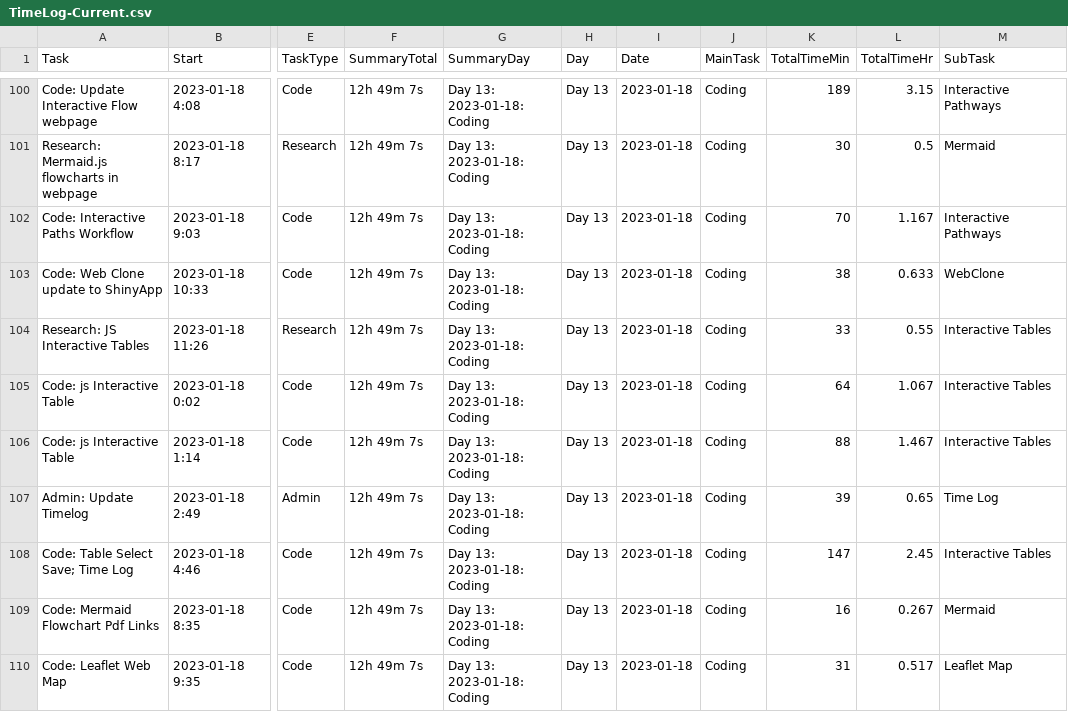
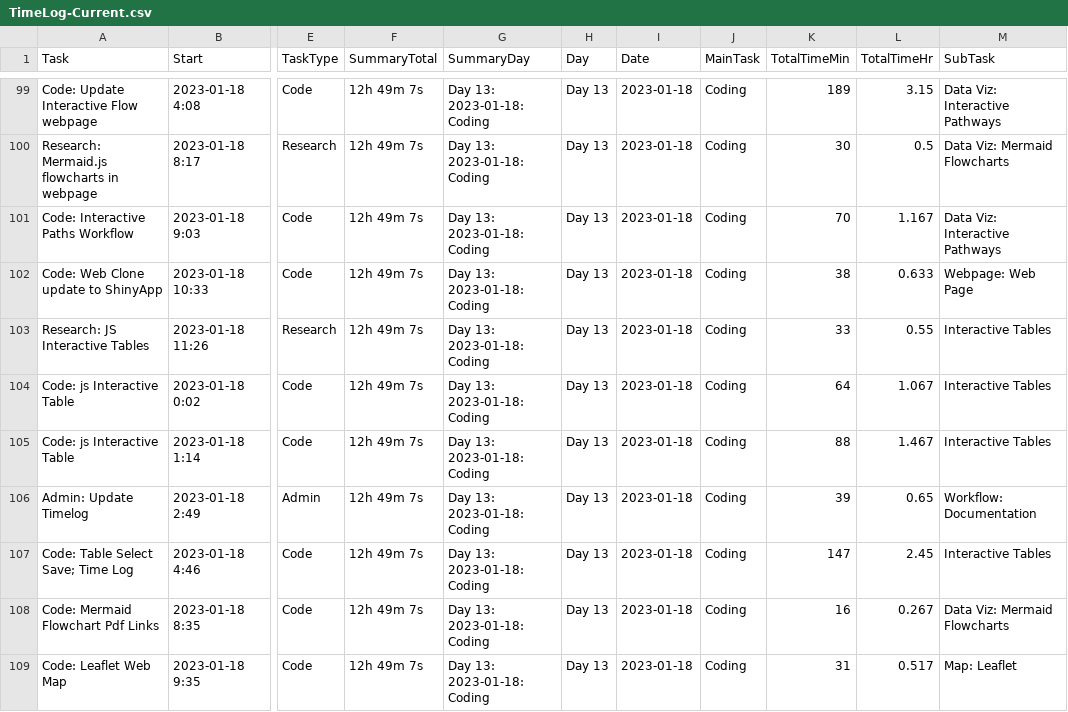
Before and after one commit to WendyAnthony/Code_Each_Day, a CSV file: My_Code/GeogInteractive/TimeLog-Current.csv, drawn as a sheet; only a part is shown, gaps mark what is left out; addresses are those after the commit; the diff covers the shown part only; the diff names each change by its address in the sheet, - before the commit and + after, or states it on an @@ line.

```diff
--- a/My_Code/GeogInteractive/TimeLog-Current.csv
+++ b/My_Code/GeogInteractive/TimeLog-Current.csv
-M99 (SubTask): Interactive Pathways
+M99 (SubTask): Data Viz: Interactive Pathways
-M100 (SubTask): Mermaid
+M100 (SubTask): Data Viz: Mermaid Flowcharts
-M101 (SubTask): Interactive Pathways
+M101 (SubTask): Data Viz: Interactive Pathways
-M102 (SubTask): WebClone
+M102 (SubTask): Webpage: Web Page
-M106 (SubTask): Time Log
+M106 (SubTask): Workflow: Documentation
-M108 (SubTask): Mermaid
+M108 (SubTask): Data Viz: Mermaid Flowcharts
-M109 (SubTask): Leaflet Map
+M109 (SubTask): Map: Leaflet
```
Also changed, not shown: 7 added rows, 1 removed row and 84 edited cells elsewhere in this file, 4 other files.
